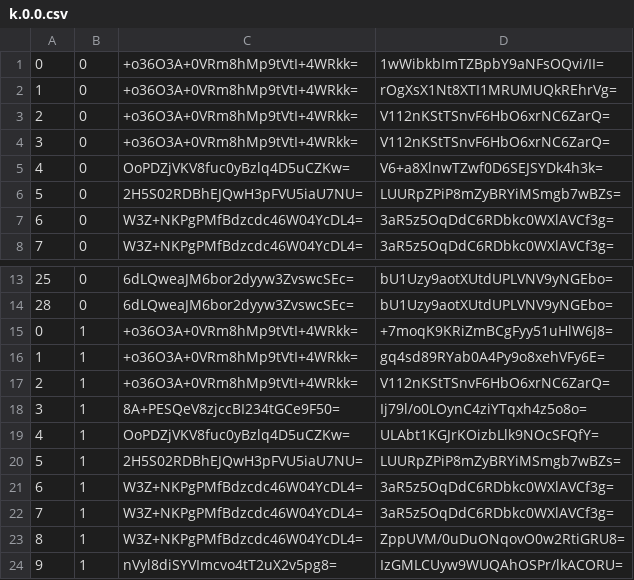
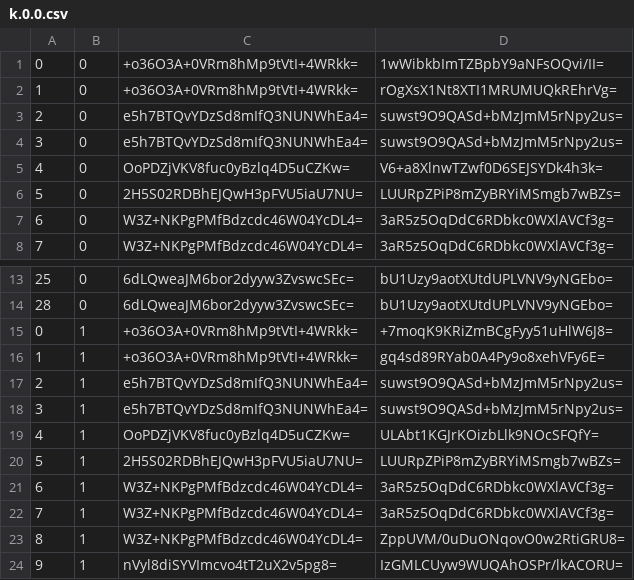
Before and after one commit to mochimochiomochi/mochicraftmap2, a CSV file: overworld/tiles/zoom.-1/metadata/k.0.0.csv, drawn as a sheet; only a part is shown, gaps mark what is left out.

```diff
--- a/overworld/tiles/zoom.-1/metadata/k.0.0.csv
+++ b/overworld/tiles/zoom.-1/metadata/k.0.0.csv
@@ -2,4 +2,4 @@
 1,0,+o36O3A+0VRm8hMp9tVtI+4WRkk=,rOgXsX1Nt8XTI1MRUMUQkREhrVg=
-2,0,+o36O3A+0VRm8hMp9tVtI+4WRkk=,V112nKStTSnvF6HbO6xrNC6ZarQ=
-3,0,+o36O3A+0VRm8hMp9tVtI+4WRkk=,V112nKStTSnvF6HbO6xrNC6ZarQ=
+2,0,e5h7BTQvYDzSd8mIfQ3NUNWhEa4=,suwst9O9QASd+bMzJmM5rNpy2us=
+3,0,e5h7BTQvYDzSd8mIfQ3NUNWhEa4=,suwst9O9QASd+bMzJmM5rNpy2us=
 4,0,OoPDZjVKV8fuc0yBzlq4D5uCZKw=,V6+a8XlnwTZwf0D6SEJSYDk4h3k=
@@ -16,4 +16,4 @@
 1,1,+o36O3A+0VRm8hMp9tVtI+4WRkk=,gq4sd89RYab0A4Py9o8xehVFy6E=
-2,1,+o36O3A+0VRm8hMp9tVtI+4WRkk=,V112nKStTSnvF6HbO6xrNC6ZarQ=
-3,1,8A+PESQeV8zjccBI234tGCe9F50=,Ij79l/o0LOynC4ziYTqxh4z5o8o=
+2,1,e5h7BTQvYDzSd8mIfQ3NUNWhEa4=,suwst9O9QASd+bMzJmM5rNpy2us=
+3,1,e5h7BTQvYDzSd8mIfQ3NUNWhEa4=,suwst9O9QASd+bMzJmM5rNpy2us=
 4,1,OoPDZjVKV8fuc0yBzlq4D5uCZKw=,ULAbt1KGJrKOizbLlk9NOcSFQfY=
```
Also changed, not shown: overworld/tiles/zoom.-1/metadata/k.0.-1.csv, overworld/tiles/zoom.-1/metadata/k.1.1.csv, 32 other files.
